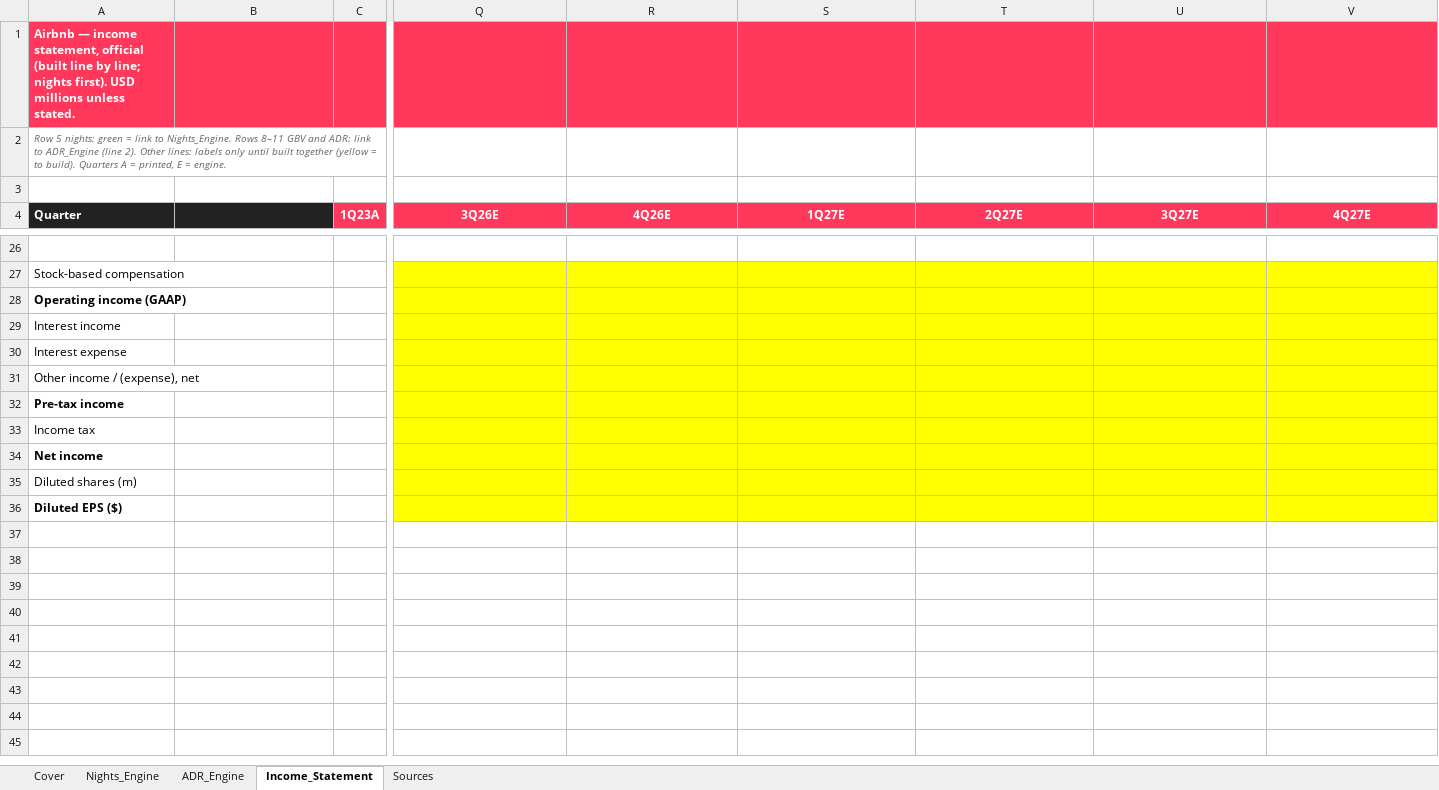
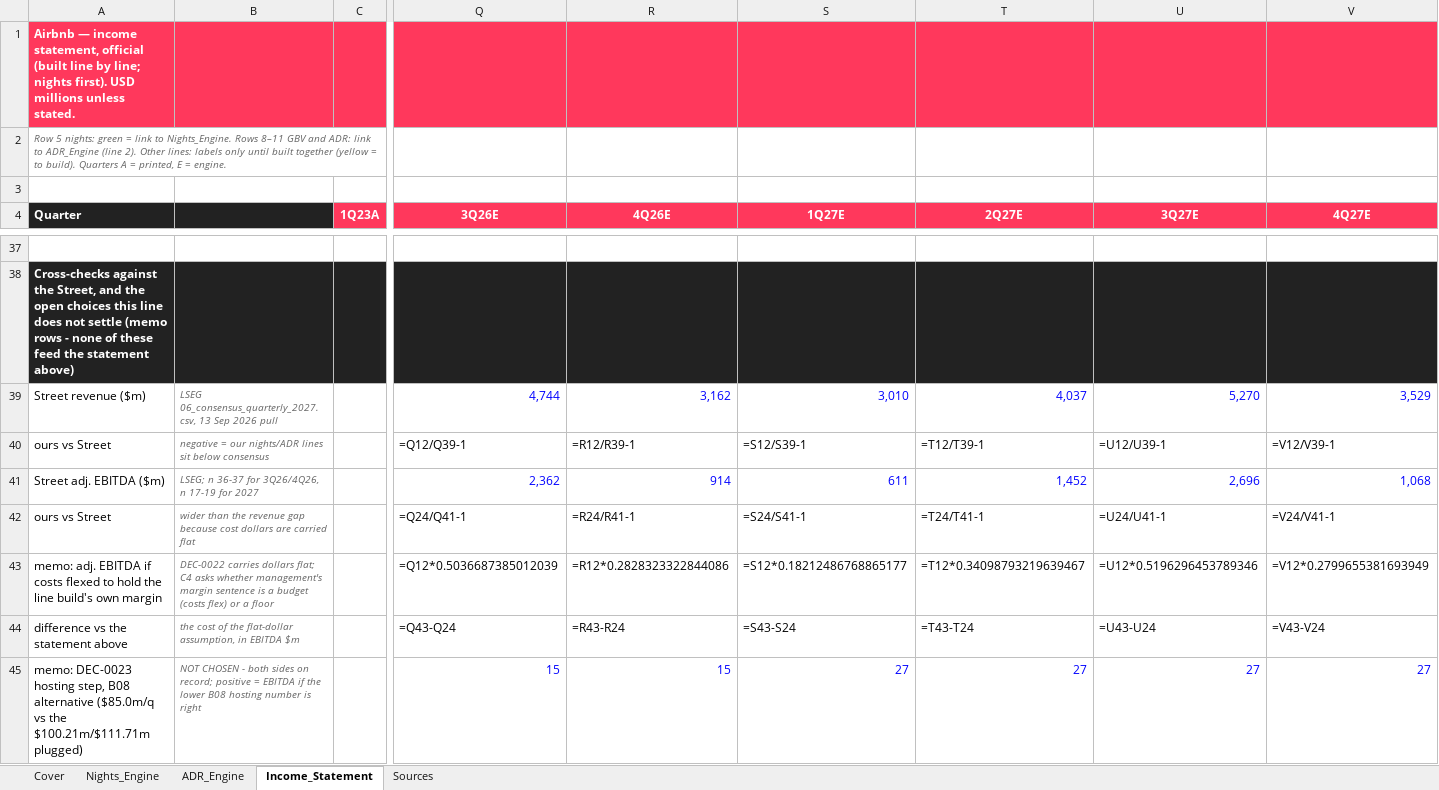
Before and after one commit to Kaenyne/Citadel-ABNB, an Excel workbook: model/ABNB_official_model.xlsx, sheet Income_Statement, drawn as a sheet; only a part is shown, gaps mark what is left out; values as stored, in another font and other column widths than the file's, no borders; formulas without a stored value are shown as written; removed rows and columns are numbered as before the commit, all else as after; rows hold the shown columns only; the diff covers the shown part only; the diff names each change by its address in the sheet, - before the commit and + after, or states it on an @@ line.

```diff
--- a/model/ABNB_official_model.xlsx (sheet Income_Statement)
+++ b/model/ABNB_official_model.xlsx (sheet Income_Statement)
-A38 (Quarter): Stock-based compensation
+A38 (Quarter): Cross-checks against the Street, and the open choices this line does not settle (memo rows - none of these feed the statement above)
-A38:C38 fill: none
+A38:C38 fill: #222222
@@ A38 bold: off → on, text colour: black → #FFFFFF @@
-Q38:V38 fill: #FFFF00
+Q38:V38 fill: #222222
-row 28: Operating income (GAAP)
-row 29: Interest income
-row 30: Interest expense
-row 31: Other income / (expense), net
-row 32: Pre-tax income
-row 33: Income tax
-row 34: Net income
-row 35: Diluted shares (m)
-row 36: Diluted EPS ($)
+row 39: Street revenue ($m) | LSEG 06_consensus_quarterly_2027.csv, 13 Sep 2026 pull |  | 4,744 | 3,162 | 3,010 | 4,037 | 5,270 | 3,529
+row 40: ours vs Street | negative = our nights/ADR lines sit below consensus |  | =Q12/Q39-1 | =R12/R39-1 | =S12/S39-1 | =T12/T39-1 | =U12/U39-1 | =V12/V39-1
+row 41: Street adj. EBITDA ($m) | LSEG; n 36-37 for 3Q26/4Q26, n 17-19 for 2027 |  | 2,362 | 914 | 611 | 1,452 | 2,696 | 1,068
+row 42: ours vs Street | wider than the revenue gap because cost dollars are carried flat |  | =Q24/Q41-1 | =R24/R41-1 | =S24/S41-1 | =T24/T41-1 | =U24/U41-1 | =V24/V41-1
+row 43: memo: adj. EBITDA if costs flexed to hold the line build's own margin | DEC-0022 carries dollars flat; C4 asks whether management's margin sentence is a budget (costs flex) or a floor |  | =Q12*0.5036687385012039 | =R12*0.2828323322844086 | =S12*0.18212486768865177 | =T12*0.34098793219639467 | =U12*0.5196296453789346 | =V12*0.2799655381693949
+row 44: difference vs the statement above | the cost of the flat-dollar assumption, in EBITDA $m |  | =Q43-Q24 | =R43-R24 | =S43-S24 | =T43-T24 | =U43-U24 | =V43-V24
+row 45: memo: DEC-0023 hosting step, B08 alternative ($85.0m/q vs the $100.21m/$111.71m plugged) | NOT CHOSEN - both sides on record; positive = EBITDA if the lower B08 hosting number is right |  | 15 | 15 | 27 | 27 | 27 | 27
```
Also changed, not shown: 24 added rows, 13 removed rows, 1 edited cell and cell formats elsewhere in this sheet, sheet Cover, model/ABNB_official_model_complete.xlsx, 4 other files.
